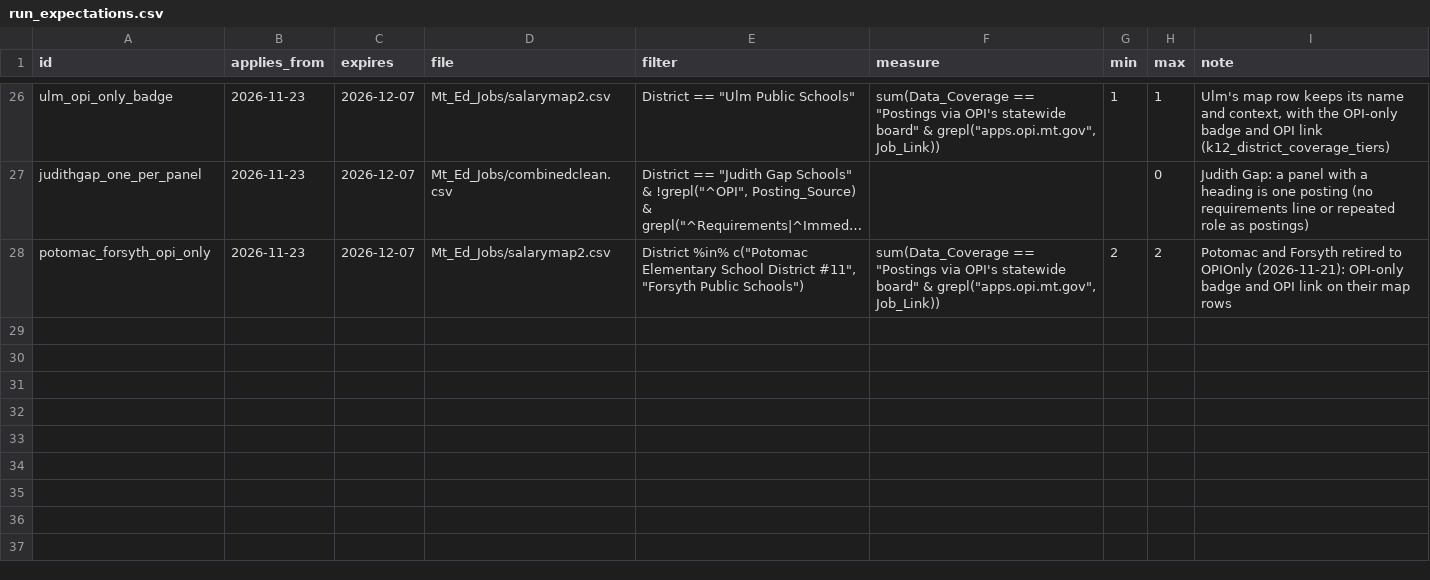
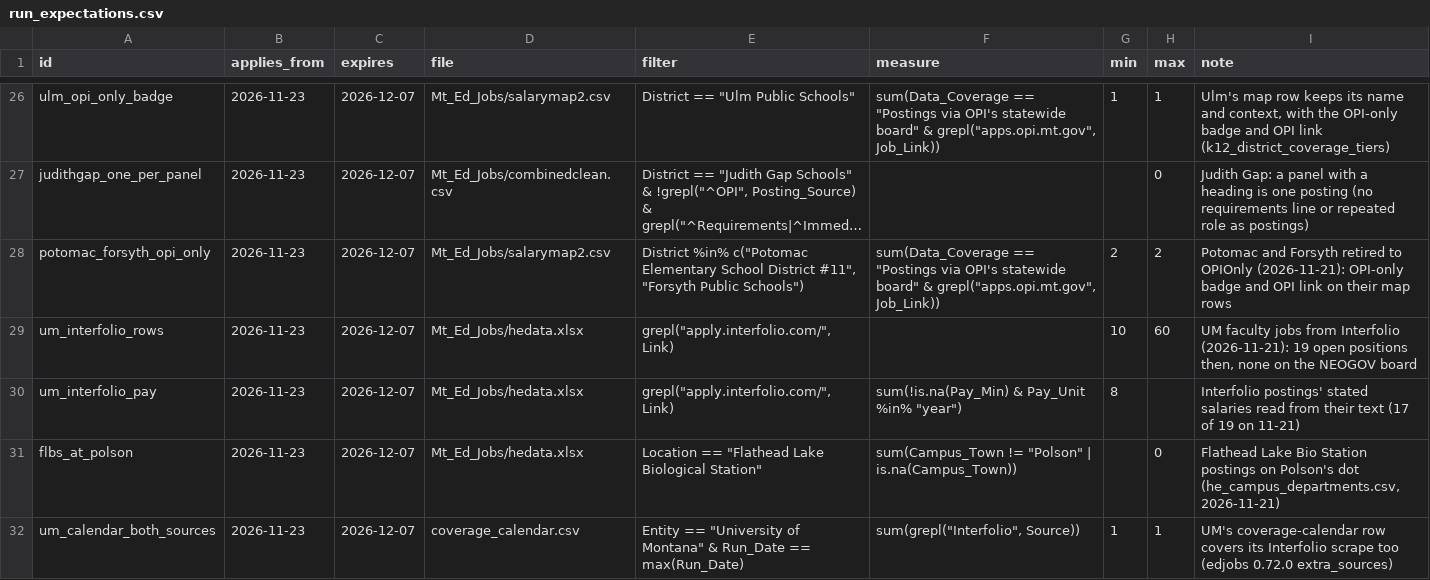
Before and after one commit to bostickmike/Montana-Education-Jobs-Dashboard, a CSV file: run_expectations.csv, drawn as a sheet; only a part is shown, gaps mark what is left out; long unchanged cells end in …; the diff names each change by its address in the sheet, - before the commit and + after, or states it on an @@ line.

```diff
--- a/run_expectations.csv
+++ b/run_expectations.csv
+row 29: um_interfolio_rows | 2026-11-23 | 2026-12-07 | Mt_Ed_Jobs/hedata.xlsx | grepl("apply.interfolio.com/", Link) |  | 10 | 60 | UM faculty jobs from Interfolio (2026-11-21): 19 open positions then, none on the NEOGOV board
+row 30: um_interfolio_pay | 2026-11-23 | 2026-12-07 | Mt_Ed_Jobs/hedata.xlsx | grepl("apply.interfolio.com/", Link) | sum(!is.na(Pay_Min) & Pay_Unit %in% "year") | 8 |  | Interfolio postings' stated salaries read from their text (17 of 19 on 11-21)
+row 31: flbs_at_polson | 2026-11-23 | 2026-12-07 | Mt_Ed_Jobs/hedata.xlsx | Location == "Flathead Lake Biological Station" | sum(Campus_Town != "Polson" | is.na(Campus_Town)) |  | 0 | Flathead Lake Bio Station postings on Polson's dot (he_campus_departments.csv, 2026-11-21)
+row 32: um_calendar_both_sources | 2026-11-23 | 2026-12-07 | coverage_calendar.csv | Entity == "University of Montana" & Run_Date == max(Run_Date) | sum(grepl("Interfolio", Source)) | 1 | 1 | UM's coverage-calendar row covers its Interfolio scrape too (edjobs 0.72.0 extra_sources)
```
Also changed, not shown: he_campus_departments.csv, 14 other files.
